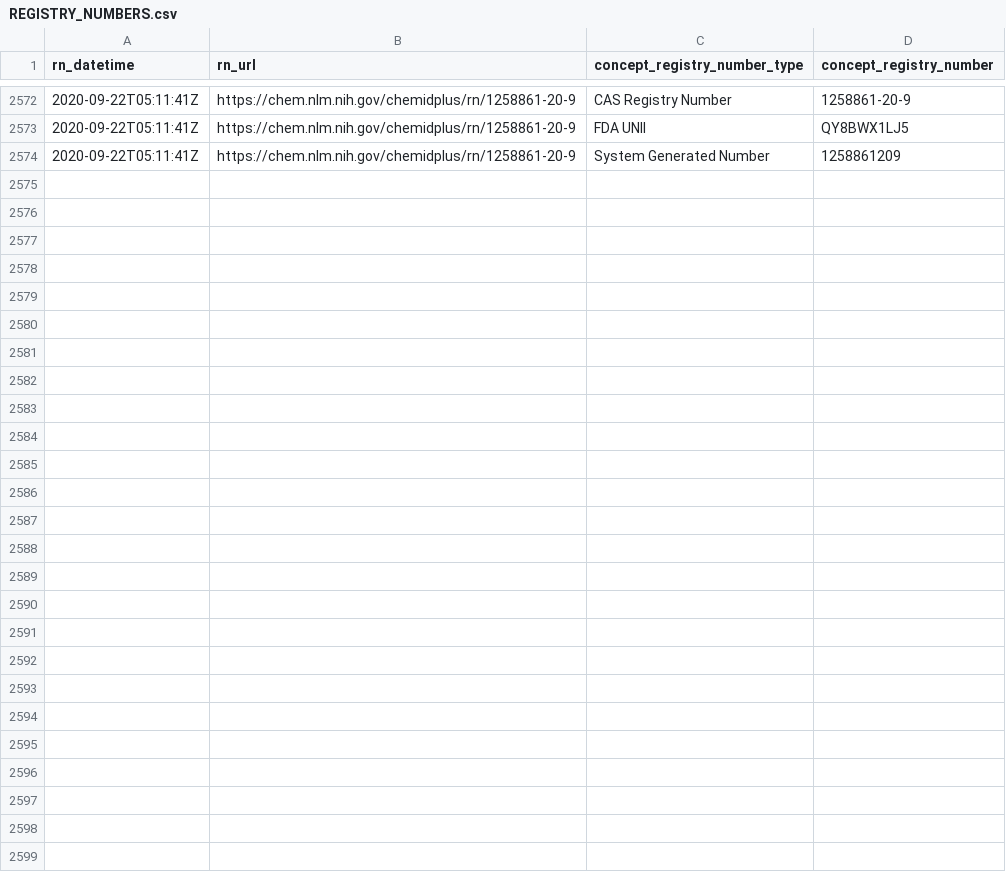
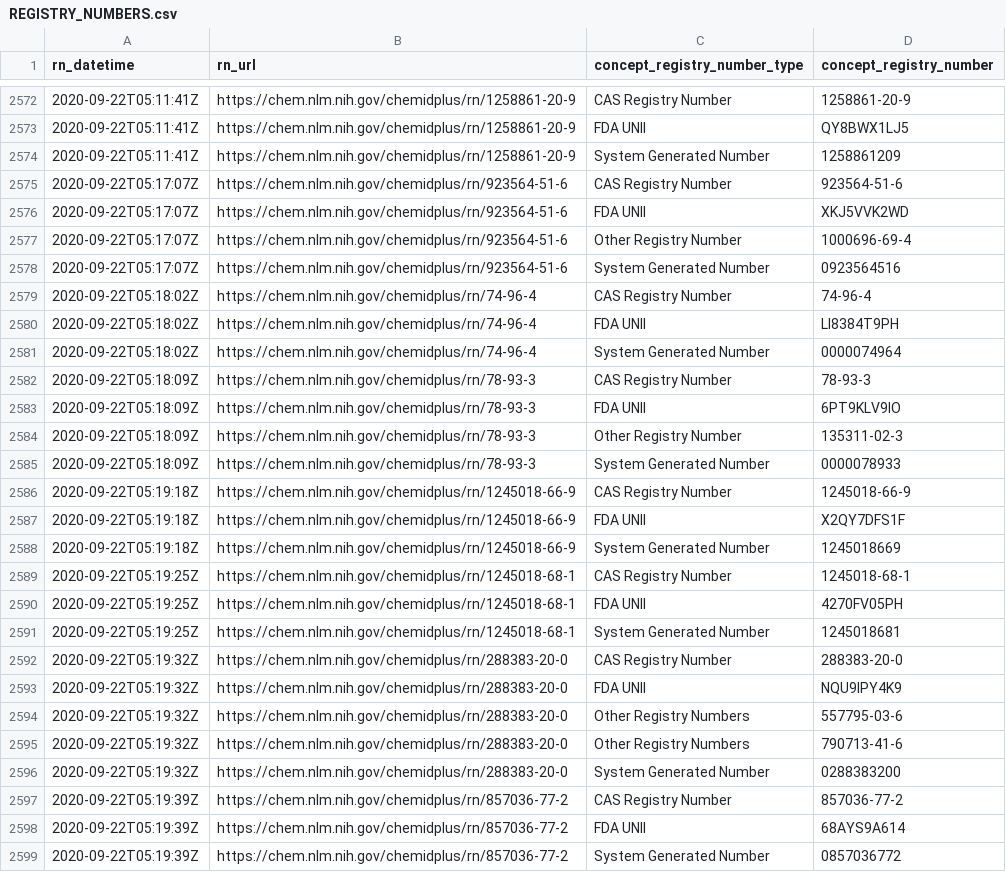
Before and after one commit to meerapatelmd/chemidplusSearchData, a CSV file: data-raw/REGISTRY_NUMBERS.csv, drawn as a sheet; only a part is shown, gaps mark what is left out; the diff names each change by its address in the sheet, - before the commit and + after, or states it on an @@ line.

Commit message:
automated data refresh

```diff
--- a/data-raw/REGISTRY_NUMBERS.csv
+++ b/data-raw/REGISTRY_NUMBERS.csv
+row 2575: 2020-09-22T05:17:07Z | https://chem.nlm.nih.gov/chemidplus/rn/923564-51-6 | CAS Registry Number | 923564-51-6
+row 2576: 2020-09-22T05:17:07Z | https://chem.nlm.nih.gov/chemidplus/rn/923564-51-6 | FDA UNII | XKJ5VVK2WD
+row 2577: 2020-09-22T05:17:07Z | https://chem.nlm.nih.gov/chemidplus/rn/923564-51-6 | Other Registry Number | 1000696-69-4
+row 2578: 2020-09-22T05:17:07Z | https://chem.nlm.nih.gov/chemidplus/rn/923564-51-6 | System Generated Number | 0923564516
+row 2579: 2020-09-22T05:18:02Z | https://chem.nlm.nih.gov/chemidplus/rn/74-96-4 | CAS Registry Number | 74-96-4
+row 2580: 2020-09-22T05:18:02Z | https://chem.nlm.nih.gov/chemidplus/rn/74-96-4 | FDA UNII | LI8384T9PH
+row 2581: 2020-09-22T05:18:02Z | https://chem.nlm.nih.gov/chemidplus/rn/74-96-4 | System Generated Number | 0000074964
+row 2582: 2020-09-22T05:18:09Z | https://chem.nlm.nih.gov/chemidplus/rn/78-93-3 | CAS Registry Number | 78-93-3
+row 2583: 2020-09-22T05:18:09Z | https://chem.nlm.nih.gov/chemidplus/rn/78-93-3 | FDA UNII | 6PT9KLV9IO
+row 2584: 2020-09-22T05:18:09Z | https://chem.nlm.nih.gov/chemidplus/rn/78-93-3 | Other Registry Number | 135311-02-3
+row 2585: 2020-09-22T05:18:09Z | https://chem.nlm.nih.gov/chemidplus/rn/78-93-3 | System Generated Number | 0000078933
+row 2586: 2020-09-22T05:19:18Z | https://chem.nlm.nih.gov/chemidplus/rn/1245018-66-9 | CAS Registry Number | 1245018-66-9
+row 2587: 2020-09-22T05:19:18Z | https://chem.nlm.nih.gov/chemidplus/rn/1245018-66-9 | FDA UNII | X2QY7DFS1F
+row 2588: 2020-09-22T05:19:18Z | https://chem.nlm.nih.gov/chemidplus/rn/1245018-66-9 | System Generated Number | 1245018669
+row 2589: 2020-09-22T05:19:25Z | https://chem.nlm.nih.gov/chemidplus/rn/1245018-68-1 | CAS Registry Number | 1245018-68-1
+row 2590: 2020-09-22T05:19:25Z | https://chem.nlm.nih.gov/chemidplus/rn/1245018-68-1 | FDA UNII | 4270FV05PH
+row 2591: 2020-09-22T05:19:25Z | https://chem.nlm.nih.gov/chemidplus/rn/1245018-68-1 | System Generated Number | 1245018681
+row 2592: 2020-09-22T05:19:32Z | https://chem.nlm.nih.gov/chemidplus/rn/288383-20-0 | CAS Registry Number | 288383-20-0
+row 2593: 2020-09-22T05:19:32Z | https://chem.nlm.nih.gov/chemidplus/rn/288383-20-0 | FDA UNII | NQU9IPY4K9
+row 2594: 2020-09-22T05:19:32Z | https://chem.nlm.nih.gov/chemidplus/rn/288383-20-0 | Other Registry Numbers | 557795-03-6
+row 2595: 2020-09-22T05:19:32Z | https://chem.nlm.nih.gov/chemidplus/rn/288383-20-0 | Other Registry Numbers | 790713-41-6
+row 2596: 2020-09-22T05:19:32Z | https://chem.nlm.nih.gov/chemidplus/rn/288383-20-0 | System Generated Number | 0288383200
+row 2597: 2020-09-22T05:19:39Z | https://chem.nlm.nih.gov/chemidplus/rn/857036-77-2 | CAS Registry Number | 857036-77-2
+row 2598: 2020-09-22T05:19:39Z | https://chem.nlm.nih.gov/chemidplus/rn/857036-77-2 | FDA UNII | 68AYS9A614
+row 2599: 2020-09-22T05:19:39Z | https://chem.nlm.nih.gov/chemidplus/rn/857036-77-2 | System Generated Number | 0857036772
```
Also changed, not shown: data-raw/CLASSIFICATION.csv, data-raw/RN_URL_VALIDITY.csv, 17 other files.
